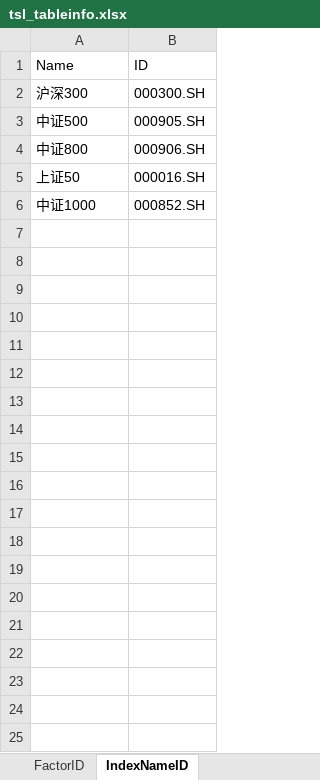
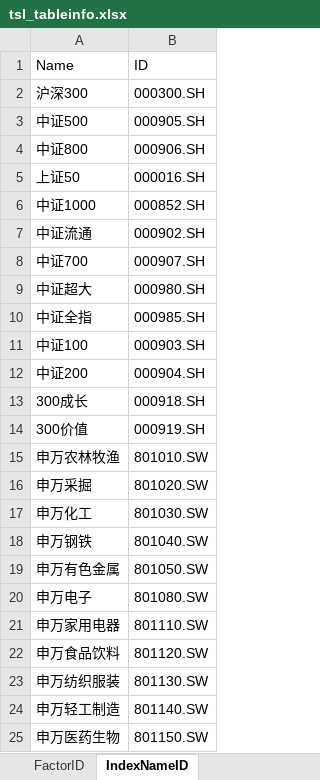
Before and after one commit to wanhanwan/TSLDataAPI, an Excel workbook: resource/tsl_tableinfo.xlsx, sheet IndexNameID, drawn as a sheet; only a part is shown; values as stored, in another font and other column widths than the file's, no borders; the diff covers the shown part only; the diff names each change by its address in the sheet, - before the commit and + after, or states it on an @@ line.

```diff
--- a/resource/tsl_tableinfo.xlsx (sheet IndexNameID)
+++ b/resource/tsl_tableinfo.xlsx (sheet IndexNameID)
+row 7: 中证流通 | 000902.SH
+row 8: 中证700 | 000907.SH
+row 9: 中证超大 | 000980.SH
+row 10: 中证全指 | 000985.SH
+row 11: 中证100 | 000903.SH
+row 12: 中证200 | 000904.SH
+row 13: 300成长 | 000918.SH
+row 14: 300价值 | 000919.SH
+row 15: 申万农林牧渔 | 801010.SW
+row 16: 申万采掘 | 801020.SW
+row 17: 申万化工 | 801030.SW
+row 18: 申万钢铁 | 801040.SW
+row 19: 申万有色金属 | 801050.SW
+row 20: 申万电子 | 801080.SW
+row 21: 申万家用电器 | 801110.SW
+row 22: 申万食品饮料 | 801120.SW
+row 23: 申万纺织服装 | 801130.SW
+row 24: 申万轻工制造 | 801140.SW
+row 25: 申万医药生物 | 801150.SW
```
Also changed, not shown: 120 added rows elsewhere in this sheet, 2 other files.
